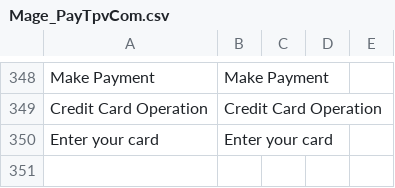
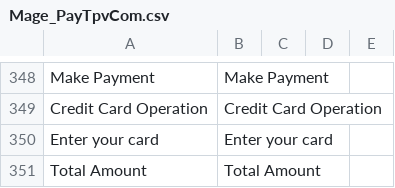
Before and after one commit to PAYCOMET/magento, a CSV file: app/locale/en_US/Mage_PayTpvCom.csv, drawn as a sheet; only a part is shown, gaps mark what is left out; the diff names each change by its address in the sheet, - before the commit and + after, or states it on an @@ line.

```diff
--- a/app/locale/en_US/Mage_PayTpvCom.csv
+++ b/app/locale/en_US/Mage_PayTpvCom.csv
+row 351: Total Amount | Total Amount
```
Also changed, not shown: app/locale/es_ES/Mage_PayTpvCom.csv, 5 other files.
